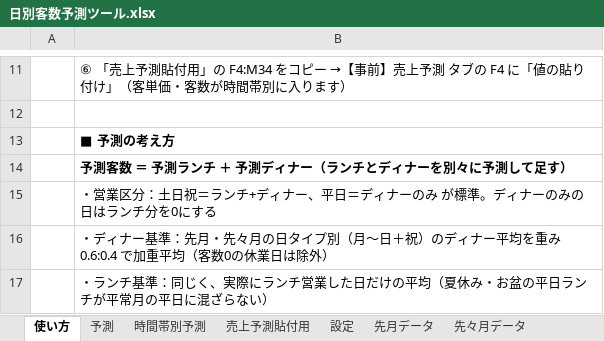
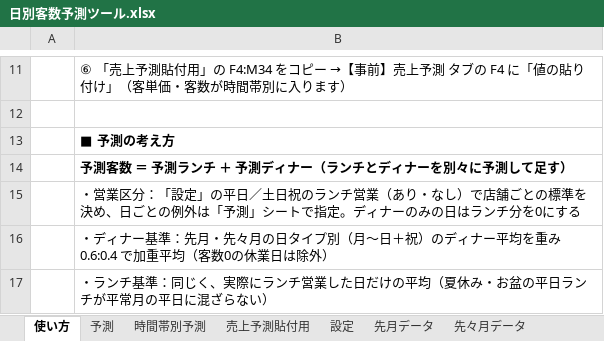
Before and after one commit to takayas-hash/-, an Excel workbook: store_forecast/日別客数予測ツール.xlsx, sheet 使い方, drawn as a sheet; only a part is shown, gaps mark what is left out; values as stored, in another font and other column widths than the file's, no borders; the diff names each change by its address in the sheet, - before the commit and + after, or states it on an @@ line.

```diff
--- a/store_forecast/日別客数予測ツール.xlsx (sheet 使い方)
+++ b/store_forecast/日別客数予測ツール.xlsx (sheet 使い方)
-B15: …業区分：土日祝＝ランチ+ディナー、平日＝ディナーのみ が標準。ディナ…
+B15: …業区分：「設定」の平日／土日祝のランチ営業（あり・なし）で店舗ごとの標準を決め、日ごとの例外は「予測」シートで指定。ディナ…
```
Also changed, not shown: sheet 設定, sheet 売上予測貼付用, sheet 予測, formulas that keep their value, charts or pictures, 2 other files.
